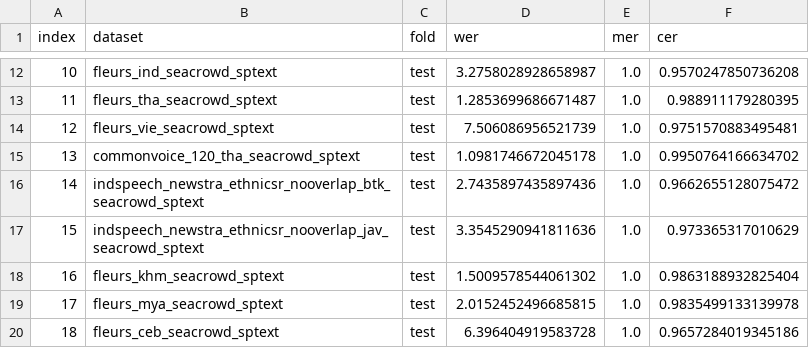
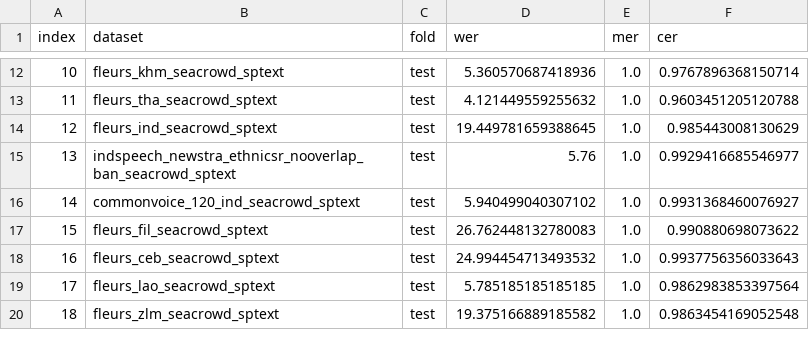
Before and after one commit to SEACrowd/seacrowd-experiments, a CSV file: evaluation/metrics_speech/speech_results_wav2vec2-large-xlsr-indonesian.csv, drawn as a sheet; only a part is shown, gaps mark what is left out; the diff covers the shown part only.

```diff
--- a/evaluation/metrics_speech/speech_results_wav2vec2-large-xlsr-indonesian.csv
+++ b/evaluation/metrics_speech/speech_results_wav2vec2-large-xlsr-indonesian.csv
@@ -12,9 +12,9 @@ index,dataset,fold,wer,mer,cer
-10,fleurs_ind_seacrowd_sptext,test,3.2758028928658987,1.0,0.9570247850736208
-11,fleurs_tha_seacrowd_sptext,test,1.2853699686671487,1.0,0.988911179280395
-12,fleurs_vie_seacrowd_sptext,test,7.506086956521739,1.0,0.9751570883495481
-13,commonvoice_120_tha_seacrowd_sptext,test,1.0981746672045178,1.0,0.9950764166634702
-14,indspeech_newstra_ethnicsr_nooverlap_btk_seacrowd_sptext,test,2.7435897435897436,1.0,0.9662655128075472
-15,indspeech_newstra_ethnicsr_nooverlap_jav_seacrowd_sptext,test,3.3545290941811636,1.0,0.973365317010629
-16,fleurs_khm_seacrowd_sptext,test,1.5009578544061302,1.0,0.9863188932825404
-17,fleurs_mya_seacrowd_sptext,test,2.0152452496685815,1.0,0.9835499133139978
-18,fleurs_ceb_seacrowd_sptext,test,6.396404919583728,1.0,0.9657284019345186
+10,fleurs_khm_seacrowd_sptext,test,5.360570687418936,1.0,0.9767896368150714
+11,fleurs_tha_seacrowd_sptext,test,4.121449559255632,1.0,0.9603451205120788
+12,fleurs_ind_seacrowd_sptext,test,19.449781659388645,1.0,0.985443008130629
+13,indspeech_newstra_ethnicsr_nooverlap_ban_seacrowd_sptext,test,5.76,1.0,0.9929416685546977
+14,commonvoice_120_ind_seacrowd_sptext,test,5.940499040307102,1.0,0.9931368460076927
+15,fleurs_fil_seacrowd_sptext,test,26.762448132780083,1.0,0.990880698073622
+16,fleurs_ceb_seacrowd_sptext,test,24.994454713493532,1.0,0.9937756356033643
+17,fleurs_lao_seacrowd_sptext,test,5.785185185185185,1.0,0.9862983853397564
+18,fleurs_zlm_seacrowd_sptext,test,19.375166889185582,1.0,0.9863454169052548
```
Also changed, not shown: 30 edited cells elsewhere in this file, evaluation/metrics_speech/speech_results_wav2vec2-large-xlsr-53-english.csv, evaluation/metrics_speech/speech_results_wav2vec2-large-xlsr-53.csv, 2 other files.
